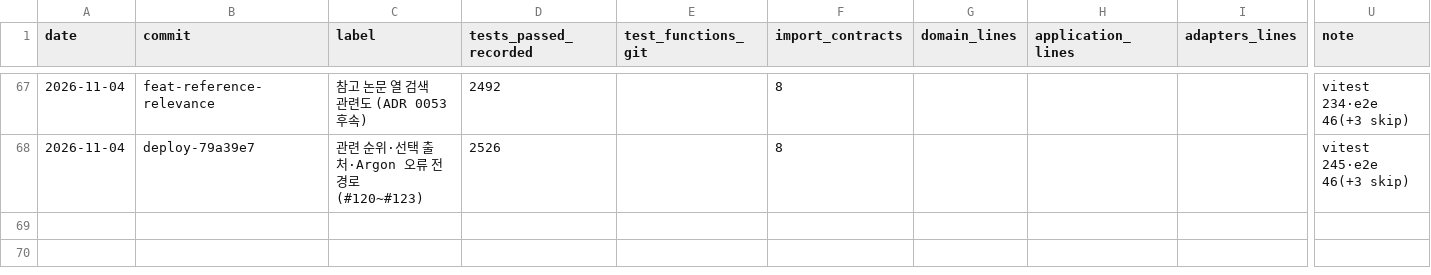
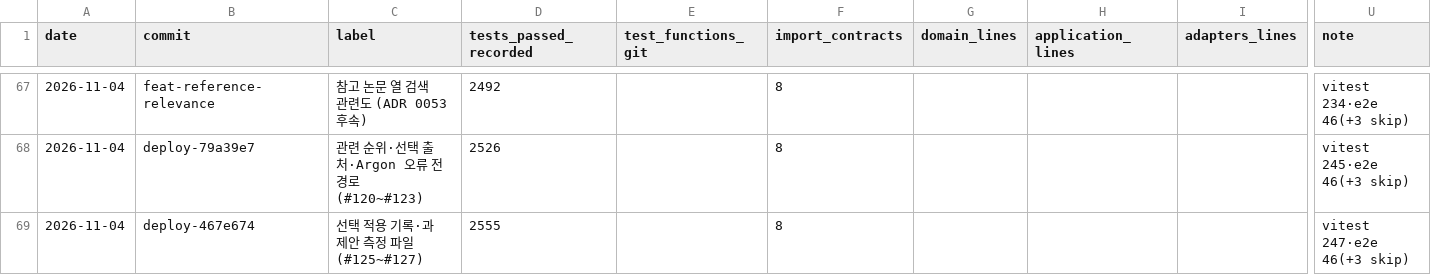
Before and after one commit to sweeetgy-boop/research-proposal-app, a CSV file: docs/history/metrics.csv, drawn as a sheet; only a part is shown, gaps mark what is left out; rows hold the shown columns only; the diff names each change by its address in the sheet, - before the commit and + after, or states it on an @@ line.

```diff
--- a/docs/history/metrics.csv
+++ b/docs/history/metrics.csv
+row 69: 2026-11-04 | deploy-467e674 | 선택 적용 기록·과제안 측정 파일 (#125~#127) | 2555 |  | 8 |  |  |  | vitest 247·e2e 46(+3 skip)
```
Also changed, not shown: 5 other files.
